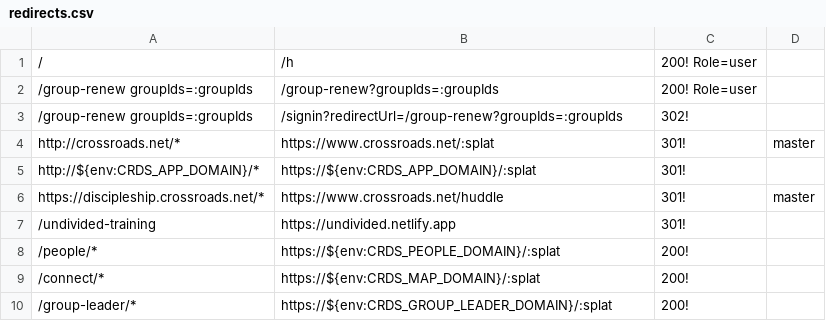
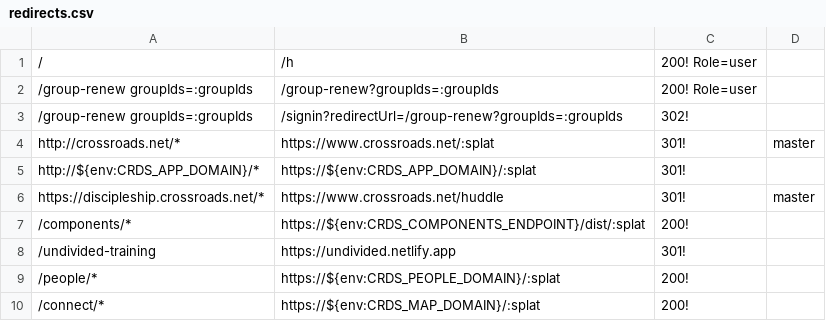
Before and after one commit to crdschurch/crds-net, a CSV file: redirects.csv, drawn as a sheet; only a part is shown; the shorter side is filled out with more unchanged rows; the diff names each change by its address in the sheet, - before the commit and + after, or states it on an @@ line.

```diff
--- a/redirects.csv
+++ b/redirects.csv
+row 7: /components/* | https://${env:CRDS_COMPONENTS_ENDPOINT}/dist/:splat | 200!
```
Also changed, not shown: 3 other files.
